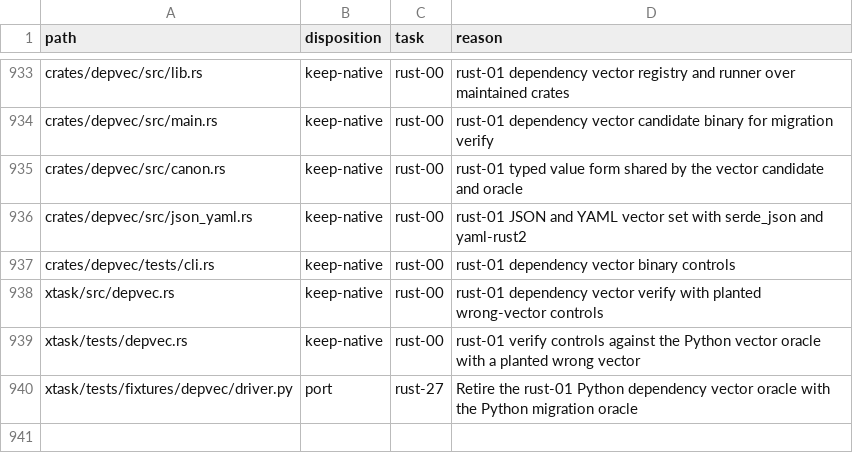
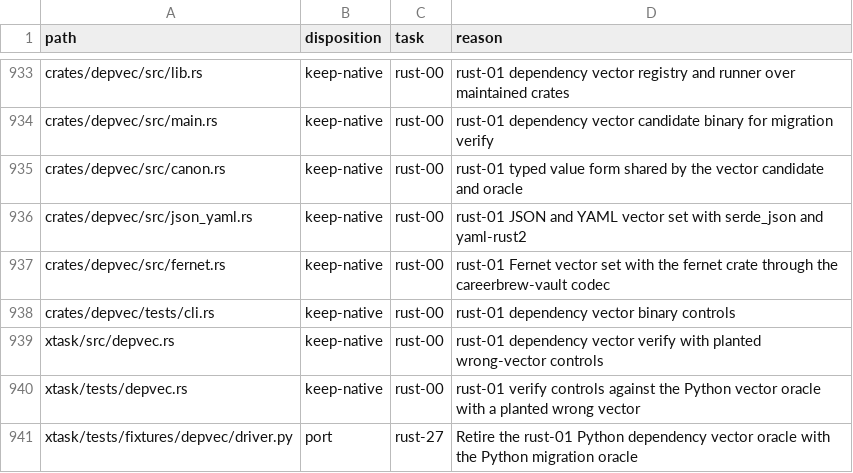
Before and after one commit to fyodoriv/careerbrew, a CSV file: docs/plans/2026-11-01-rust-code-inventory.csv, drawn as a sheet; only a part is shown, gaps mark what is left out; the diff names each change by its address in the sheet, - before the commit and + after, or states it on an @@ line.

```diff
--- a/docs/plans/2026-11-01-rust-code-inventory.csv
+++ b/docs/plans/2026-11-01-rust-code-inventory.csv
+row 937: crates/depvec/src/fernet.rs | keep-native | rust-00 | rust-01 Fernet vector set with the fernet crate through the careerbrew-vault codec
```
Also changed, not shown: 9 other files.
